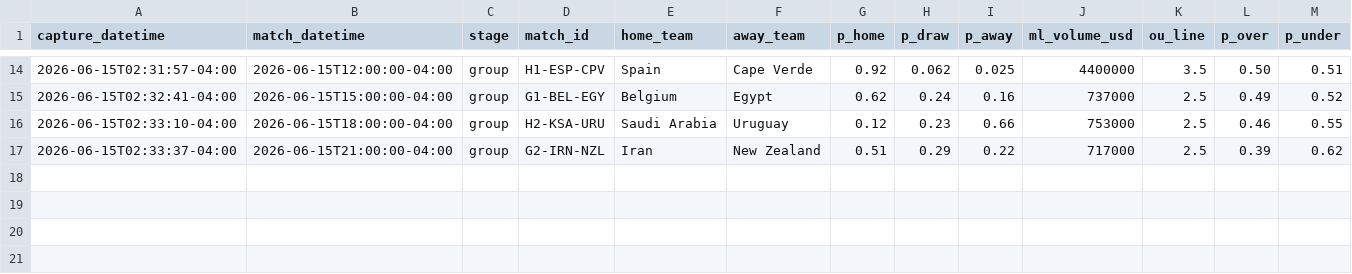
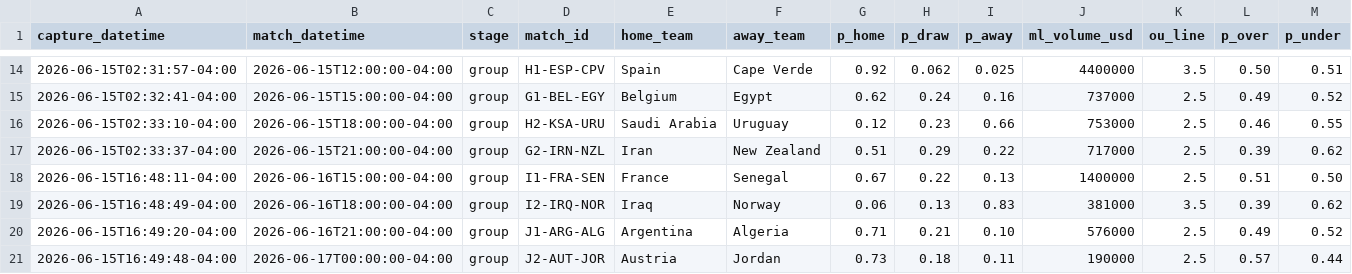
Before and after one commit to julianher/worldcup-2026-polla, a CSV file: data/match_odds_polymarket.csv, drawn as a sheet; only a part is shown, gaps mark what is left out; rows hold the shown columns only; the diff names each change by its address in the sheet, - before the commit and + after, or states it on an @@ line.

```diff
--- a/data/match_odds_polymarket.csv
+++ b/data/match_odds_polymarket.csv
+row 18: 2026-06-15T16:48:11-04:00 | 2026-06-16T15:00:00-04:00 | group | I1-FRA-SEN | France | Senegal | 0.67 | 0.22 | 0.13 | 1400000 | 2.5 | 0.51 | 0.50
+row 19: 2026-06-15T16:48:49-04:00 | 2026-06-16T18:00:00-04:00 | group | I2-IRQ-NOR | Iraq | Norway | 0.06 | 0.13 | 0.83 | 381000 | 3.5 | 0.39 | 0.62
+row 20: 2026-06-15T16:49:20-04:00 | 2026-06-16T21:00:00-04:00 | group | J1-ARG-ALG | Argentina | Algeria | 0.71 | 0.21 | 0.10 | 576000 | 2.5 | 0.49 | 0.52
+row 21: 2026-06-15T16:49:48-04:00 | 2026-06-17T00:00:00-04:00 | group | J2-AUT-JOR | Austria | Jordan | 0.73 | 0.18 | 0.11 | 190000 | 2.5 | 0.57 | 0.44
```
Also changed, not shown: data/match_odds_codere.csv, 8 other files.
